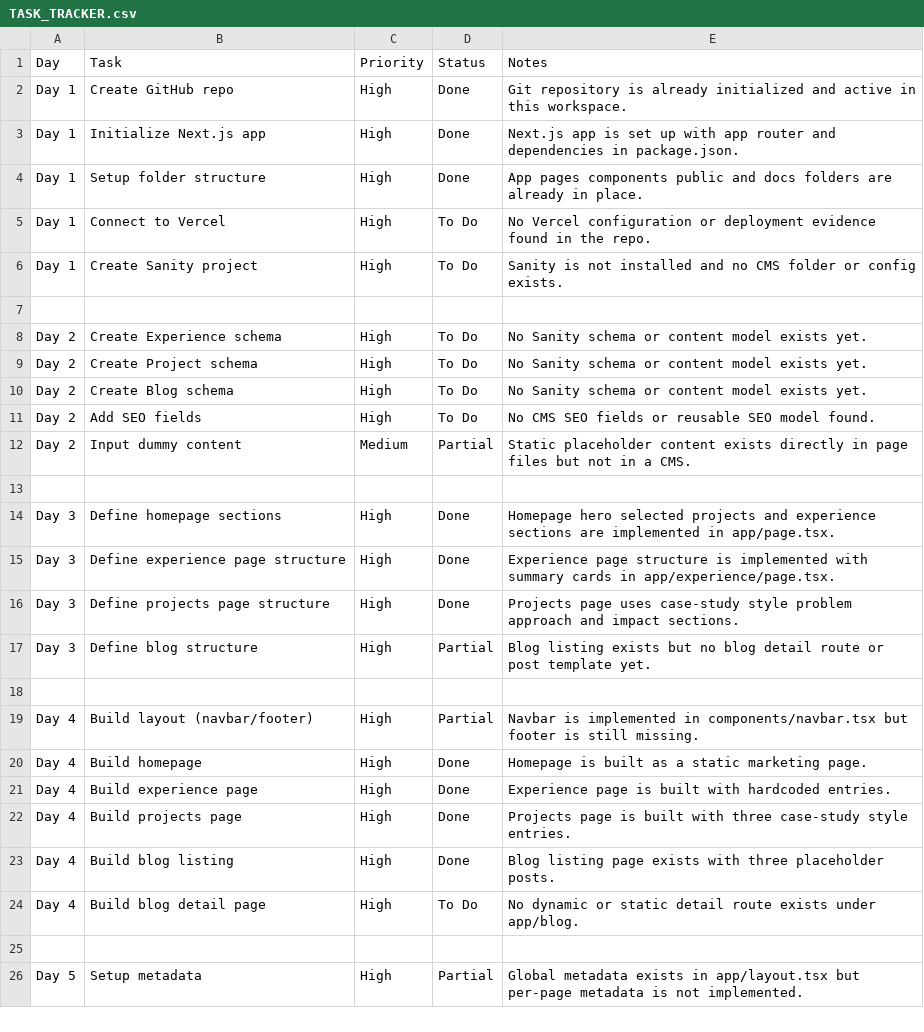
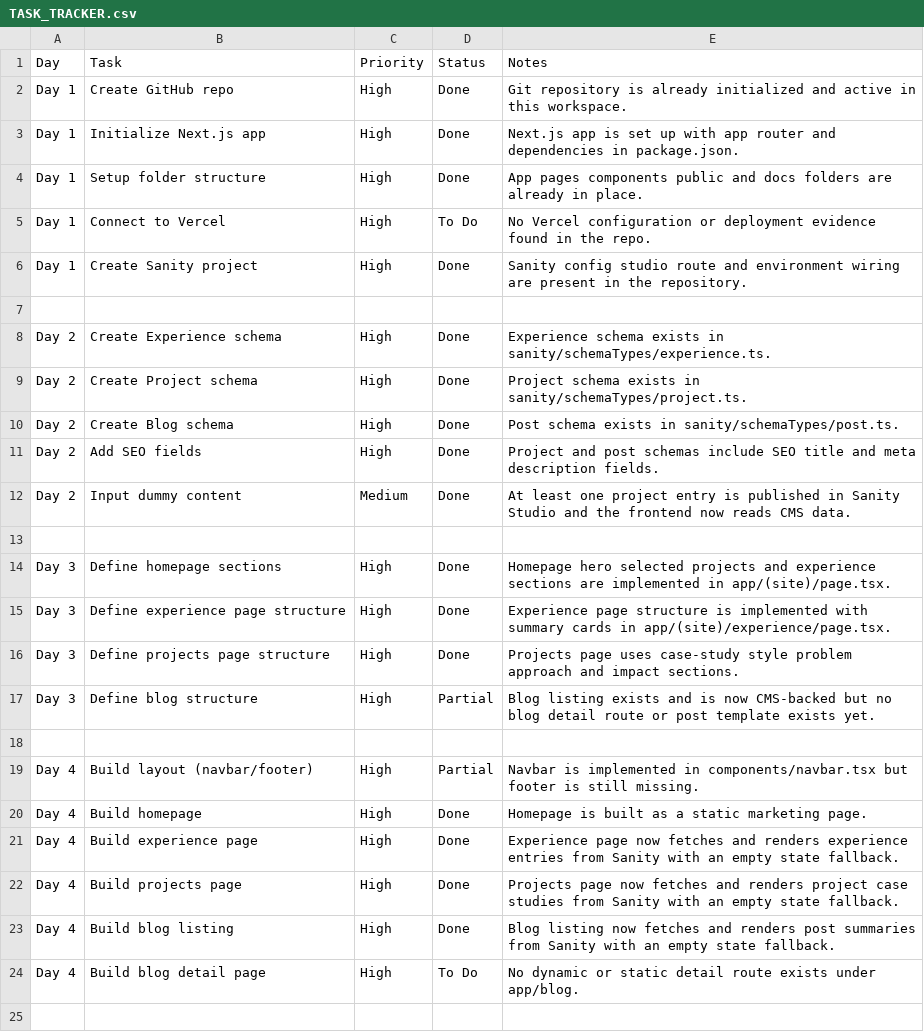
Before and after one commit to wahyu-afrizal/portfolio-project, a CSV file: docs/TASK_TRACKER.csv, drawn as a sheet; only a part is shown; the shorter side is filled out with more unchanged rows; the diff covers the shown part only.

Commit message:
Connect Sanity content pages and document build issues

```diff
--- a/docs/TASK_TRACKER.csv
+++ b/docs/TASK_TRACKER.csv
@@ -5,14 +5,14 @@ Day 1,Setup folder structure,High,Done,App pages components public and docs fold
 Day 1,Connect to Vercel,High,To Do,No Vercel configuration or deployment evidence found in the repo.
-Day 1,Create Sanity project,High,To Do,Sanity is not installed and no CMS folder or config exists.
+Day 1,Create Sanity project,High,Done,Sanity config studio route and environment wiring are present in the repository.
 
-Day 2,Create Experience schema,High,To Do,No Sanity schema or content model exists yet.
-Day 2,Create Project schema,High,To Do,No Sanity schema or content model exists yet.
-Day 2,Create Blog schema,High,To Do,No Sanity schema or content model exists yet.
-Day 2,Add SEO fields,High,To Do,No CMS SEO fields or reusable SEO model found.
-Day 2,Input dummy content,Medium,Partial,Static placeholder content exists directly in page files but not in a CMS.
+Day 2,Create Experience schema,High,Done,Experience schema exists in sanity/schemaTypes/experience.ts.
+Day 2,Create Project schema,High,Done,Project schema exists in sanity/schemaTypes/project.ts.
+Day 2,Create Blog schema,High,Done,Post schema exists in sanity/schemaTypes/post.ts.
+Day 2,Add SEO fields,High,Done,Project and post schemas include SEO title and meta description fields.
+Day 2,Input dummy content,Medium,Done,At least one project entry is published in Sanity Studio and the frontend now reads CMS data.
 
-Day 3,Define homepage sections,High,Done,Homepage hero selected projects and experience sections are implemented in app/page.tsx.
-Day 3,Define experience page structure,High,Done,Experience page structure is implemented with summary cards in app/experience/page.tsx.
+Day 3,Define homepage sections,High,Done,Homepage hero selected projects and experience sections are implemented in app/(site)/page.tsx.
+Day 3,Define experience page structure,High,Done,Experience page structure is implemented with summary cards in app/(site)/experience/page.tsx.
 Day 3,Define projects page structure,High,Done,Projects page uses case-study style problem approach and impact sections.
-Day 3,Define blog structure,High,Partial,Blog listing exists but no blog detail route or post template yet.
+Day 3,Define blog structure,High,Partial,Blog listing exists and is now CMS-backed but no blog detail route or post template exists yet.
 
@@ -20,5 +20,5 @@ Day 4,Build layout (navbar/footer),High,Partial,Navbar is implemented in compone
 Day 4,Build homepage,High,Done,Homepage is built as a static marketing page.
-Day 4,Build experience page,High,Done,Experience page is built with hardcoded entries.
-Day 4,Build projects page,High,Done,Projects page is built with three case-study style entries.
-Day 4,Build blog listing,High,Done,Blog listing page exists with three placeholder posts.
+Day 4,Build experience page,High,Done,Experience page now fetches and renders experience entries from Sanity with an empty state fallback.
+Day 4,Build projects page,High,Done,Projects page now fetches and renders project case studies from Sanity with an empty state fallback.
+Day 4,Build blog listing,High,Done,Blog listing now fetches and renders post summaries from Sanity with an empty state fallback.
 Day 4,Build blog detail page,High,To Do,No dynamic or static detail route exists under app/blog.
```
Also changed, not shown: 7 edited cells elsewhere in this file, 5 other files.
